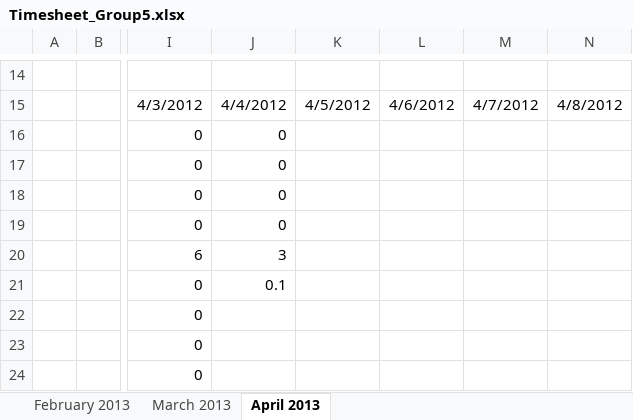
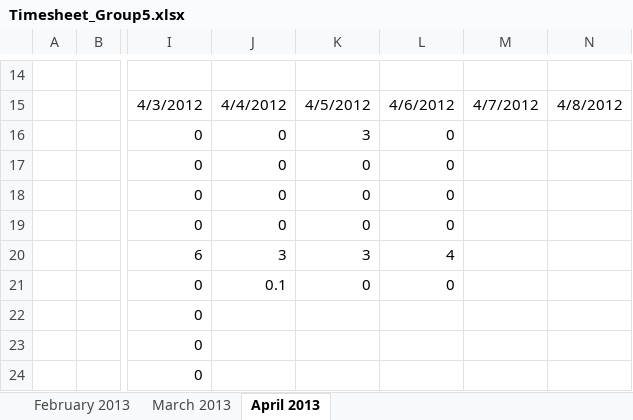
Before and after one commit to shashikant-kumar/ooad-project-ebay, an Excel workbook: Ebay2013/WebContent/TimeSheet/Timesheet_Group5.xlsx, sheet April 2013, drawn as a sheet; only a part is shown, gaps mark what is left out; values as stored, in another font and other column widths than the file's, no borders; the diff names each change by its address in the sheet, - before the commit and + after, or states it on an @@ line.

Commit message:
alpna

```diff
--- a/Ebay2013/WebContent/TimeSheet/Timesheet_Group5.xlsx (sheet April 2013)
+++ b/Ebay2013/WebContent/TimeSheet/Timesheet_Group5.xlsx (sheet April 2013)
-K16: (empty)
+K16: 3
-L16:L19: (empty)
+L16:L19: 0
-K17:K19: (empty)
+K17:K19: 0
-K20: (empty)
+K20: 3
-L20: (empty)
+L20: 4
-K21: (empty)
+K21: 0
-L21: (empty)
+L21: 0
```
